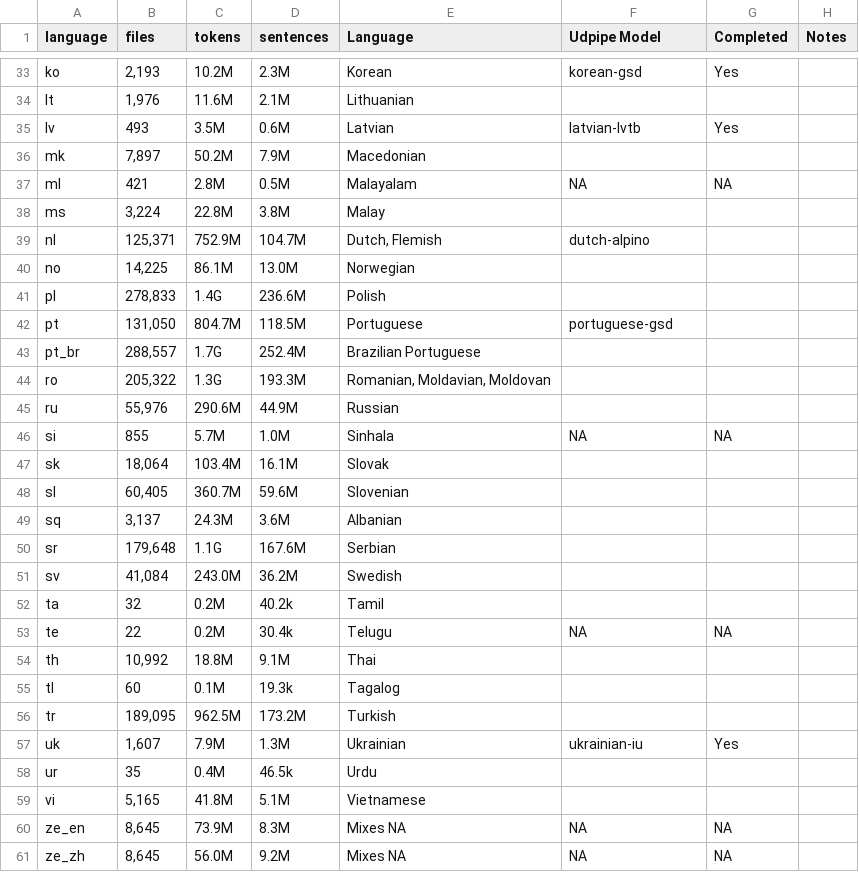
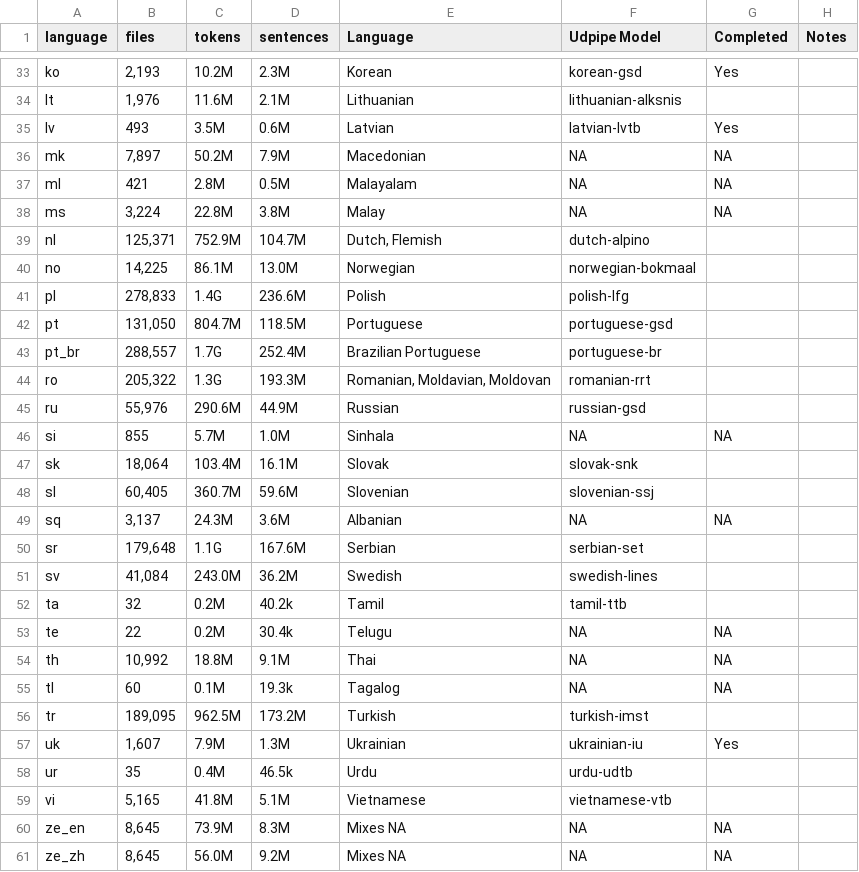
Before and after one commit to SemanticPriming/subs2strudel, a CSV file: data/udpipe_languages.csv, drawn as a sheet; only a part is shown, gaps mark what is left out; the diff covers the shown part only; the diff names each change by its address in the sheet, - before the commit and + after, or states it on an @@ line.

```diff
--- a/data/udpipe_languages.csv
+++ b/data/udpipe_languages.csv
-F34 (Udpipe Model): (empty)
+F34 (Udpipe Model): lithuanian-alksnis
-F36 (Udpipe Model): (empty)
+F36 (Udpipe Model): NA
-G36 (Completed): (empty)
+G36 (Completed): NA
-F38 (Udpipe Model): (empty)
+F38 (Udpipe Model): NA
-G38 (Completed): (empty)
+G38 (Completed): NA
-F40 (Udpipe Model): (empty)
+F40 (Udpipe Model): norwegian-bokmaal
-F41 (Udpipe Model): (empty)
+F41 (Udpipe Model): polish-lfg
-F43 (Udpipe Model): (empty)
+F43 (Udpipe Model): portuguese-br
-F44 (Udpipe Model): (empty)
+F44 (Udpipe Model): romanian-rrt
-F45 (Udpipe Model): (empty)
+F45 (Udpipe Model): russian-gsd
-F47 (Udpipe Model): (empty)
+F47 (Udpipe Model): slovak-snk
-F48 (Udpipe Model): (empty)
+F48 (Udpipe Model): slovenian-ssj
-F49 (Udpipe Model): (empty)
+F49 (Udpipe Model): NA
-G49 (Completed): (empty)
+G49 (Completed): NA
-F50 (Udpipe Model): (empty)
+F50 (Udpipe Model): serbian-set
-F51 (Udpipe Model): (empty)
+F51 (Udpipe Model): swedish-lines
-F52 (Udpipe Model): (empty)
+F52 (Udpipe Model): tamil-ttb
-F54:F55 (Udpipe Model): (empty)
+F54:F55 (Udpipe Model): NA
-G54:G55 (Completed): (empty)
+G54:G55 (Completed): NA
-F56 (Udpipe Model): (empty)
+F56 (Udpipe Model): turkish-imst
-F58 (Udpipe Model): (empty)
+F58 (Udpipe Model): urdu-udtb
-F59 (Udpipe Model): (empty)
+F59 (Udpipe Model): vietnamese-vtb
```
Also changed, not shown: 15 edited cells elsewhere in this file.
